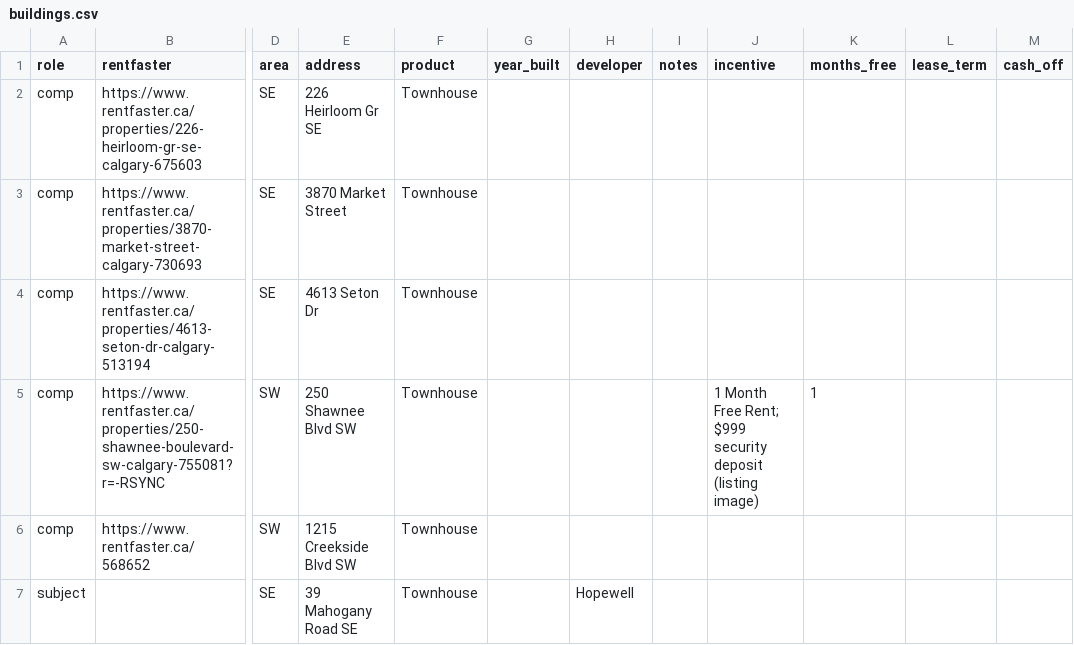
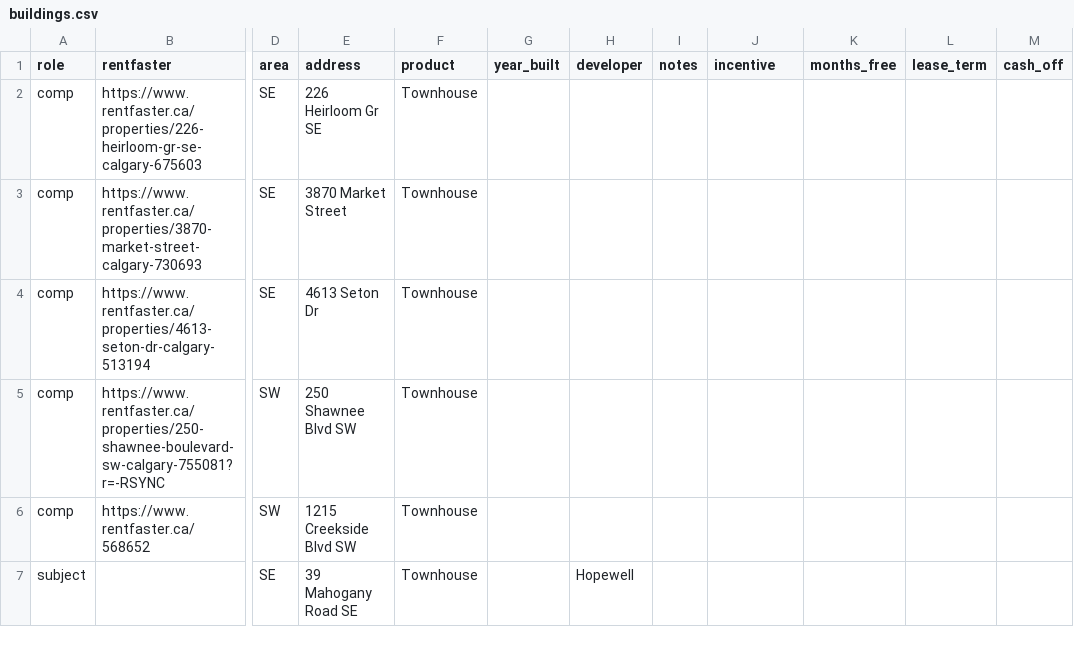
Before and after one commit to neilmah12/RF-Scraping-Project, a CSV file: data/surveys/2026-11_hopewell_mahogany/buildings.csv, drawn as a sheet; only a part is shown, gaps mark what is left out; the diff names each change by its address in the sheet, - before the commit and + after, or states it on an @@ line.

```diff
--- a/data/surveys/2026-11_hopewell_mahogany/buildings.csv
+++ b/data/surveys/2026-11_hopewell_mahogany/buildings.csv
-J5 (incentive): 1 Month Free Rent; $999 security deposit (listing image)
+J5 (incentive): (empty)
-K5 (months_free): 1
+K5 (months_free): (empty)
```
Also changed, not shown: 3 other files.
